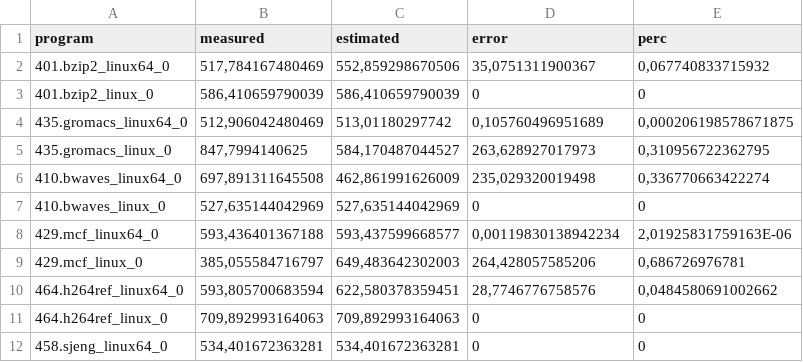
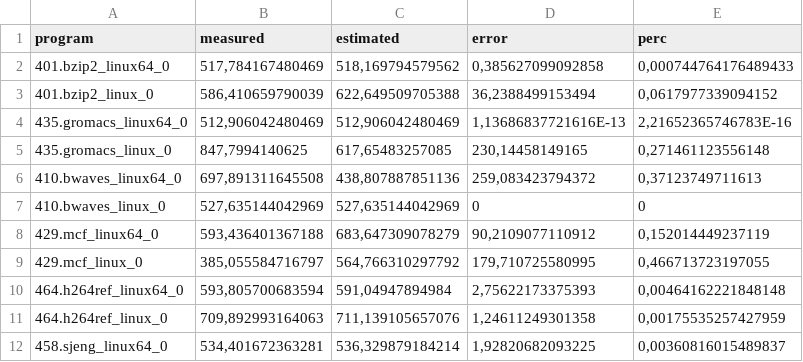
Before and after one commit to vslab/Energon, a CSV file: data/estimationsCPUSPEC_cpuspec3.csv, drawn as a sheet; only a part is shown; the diff covers the shown part only.

```diff
--- a/data/estimationsCPUSPEC_cpuspec3.csv
+++ b/data/estimationsCPUSPEC_cpuspec3.csv
@@ -1,12 +1,12 @@
 program;measured;estimated;error;perc
-401.bzip2_linux64_0 ;517,784167480469;552,859298670506;35,0751311900367;0,067740833715932
-401.bzip2_linux_0 ;586,410659790039;586,410659790039;0;0
-435.gromacs_linux64_0 ;512,906042480469;513,01180297742;0,105760496951689;0,000206198578671875
-435.gromacs_linux_0 ;847,7994140625;584,170487044527;263,628927017973;0,310956722362795
-410.bwaves_linux64_0 ;697,891311645508;462,861991626009;235,029320019498;0,336770663422274
+401.bzip2_linux64_0 ;517,784167480469;518,169794579562;0,385627099092858;0,000744764176489433
+401.bzip2_linux_0 ;586,410659790039;622,649509705388;36,2388499153494;0,0617977339094152
+435.gromacs_linux64_0 ;512,906042480469;512,906042480469;1,13686837721616E-13;2,21652365746783E-16
+435.gromacs_linux_0 ;847,7994140625;617,65483257085;230,14458149165;0,271461123556148
+410.bwaves_linux64_0 ;697,891311645508;438,807887851136;259,083423794372;0,37123749711613
 410.bwaves_linux_0 ;527,635144042969;527,635144042969;0;0
-429.mcf_linux64_0 ;593,436401367188;593,437599668577;0,00119830138942234;2,01925831759163E-06
-429.mcf_linux_0 ;385,055584716797;649,483642302003;264,428057585206;0,686726976781
-464.h264ref_linux64_0 ;593,805700683594;622,580378359451;28,7746776758576;0,0484580691002662
-464.h264ref_linux_0 ;709,892993164063;709,892993164063;0;0
-458.sjeng_linux64_0 ;534,401672363281;534,401672363281;0;0
+429.mcf_linux64_0 ;593,436401367188;683,647309078279;90,2109077110912;0,152014449237119
+429.mcf_linux_0 ;385,055584716797;564,766310297792;179,710725580995;0,466713723197055
+464.h264ref_linux64_0 ;593,805700683594;591,04947894984;2,75622173375393;0,00464162221848148
+464.h264ref_linux_0 ;709,892993164063;711,139105657076;1,24611249301358;0,00175535257427959
+458.sjeng_linux64_0 ;534,401672363281;536,329879184214;1,92820682093225;0,00360816015489837
```
Also changed, not shown: 123 edited cells elsewhere in this file, data/splitupsCPUSPEC_cpuspec3.csv, 14 other files.
